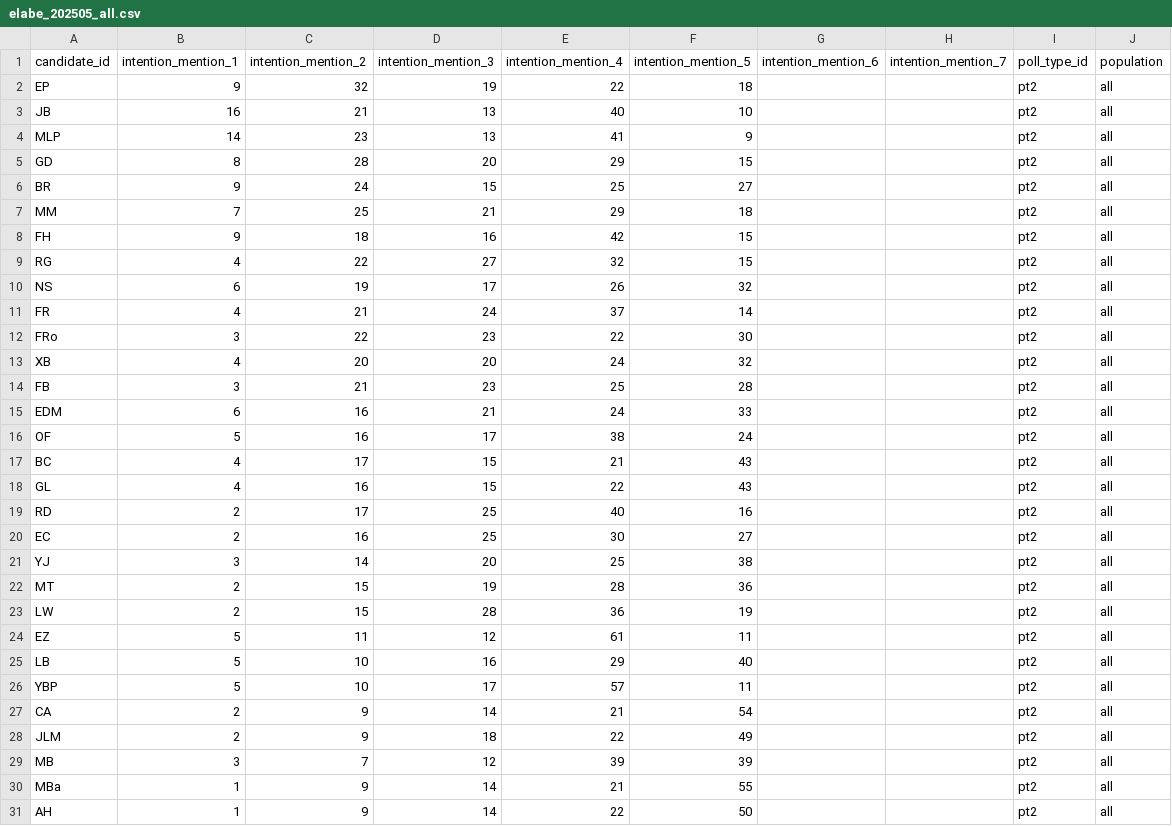
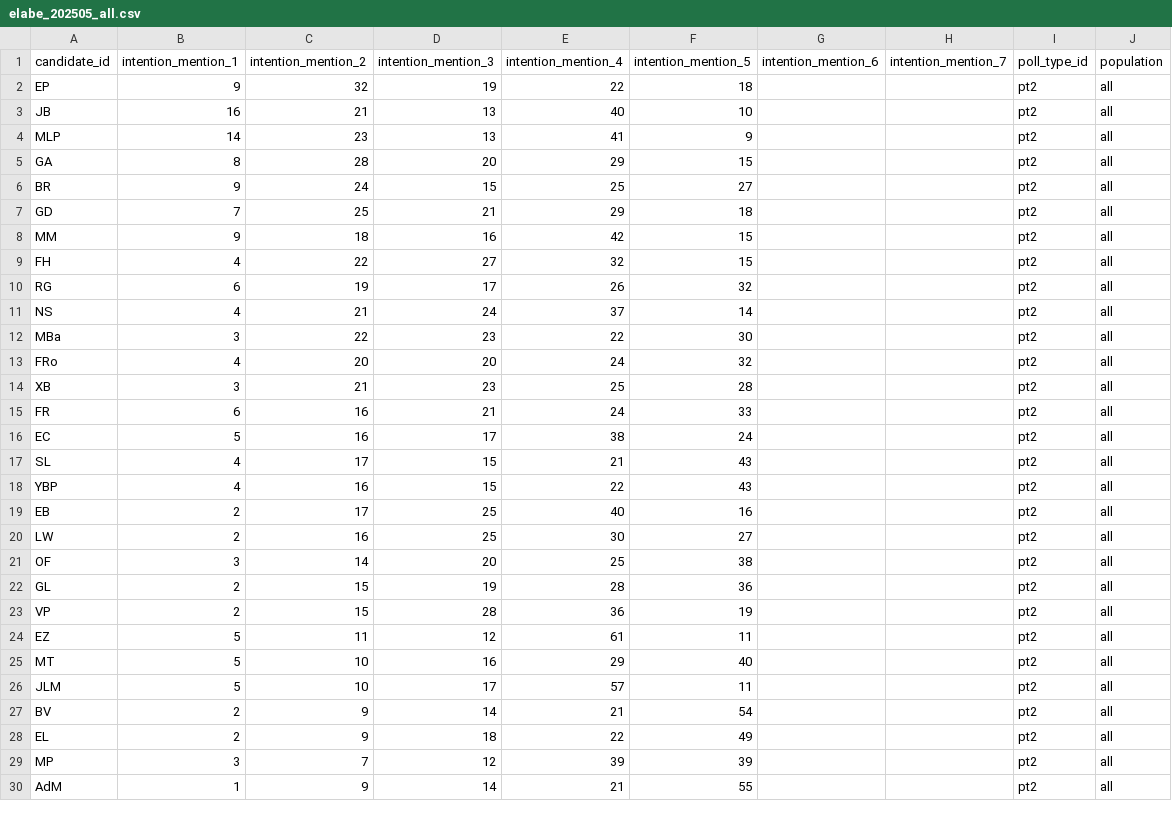
Before and after one commit to Olivierjaylet/mj-database-2027, a CSV file: polls/elabe_202505/elabe_202505_all.csv, drawn as a sheet; only a part is shown; the diff covers the shown part only.

```diff
--- a/polls/elabe_202505/elabe_202505_all.csv
+++ b/polls/elabe_202505/elabe_202505_all.csv
@@ -4,28 +4,27 @@ JB,16,21,13,40,10,,,pt2,all
 MLP,14,23,13,41,9,,,pt2,all
-GD,8,28,20,29,15,,,pt2,all
+GA,8,28,20,29,15,,,pt2,all
 BR,9,24,15,25,27,,,pt2,all
-MM,7,25,21,29,18,,,pt2,all
-FH,9,18,16,42,15,,,pt2,all
-RG,4,22,27,32,15,,,pt2,all
-NS,6,19,17,26,32,,,pt2,all
-FR,4,21,24,37,14,,,pt2,all
-FRo,3,22,23,22,30,,,pt2,all
-XB,4,20,20,24,32,,,pt2,all
-FB,3,21,23,25,28,,,pt2,all
-EDM,6,16,21,24,33,,,pt2,all
-OF,5,16,17,38,24,,,pt2,all
-BC,4,17,15,21,43,,,pt2,all
-GL,4,16,15,22,43,,,pt2,all
-RD,2,17,25,40,16,,,pt2,all
-EC,2,16,25,30,27,,,pt2,all
-YJ,3,14,20,25,38,,,pt2,all
-MT,2,15,19,28,36,,,pt2,all
-LW,2,15,28,36,19,,,pt2,all
+GD,7,25,21,29,18,,,pt2,all
+MM,9,18,16,42,15,,,pt2,all
+FH,4,22,27,32,15,,,pt2,all
+RG,6,19,17,26,32,,,pt2,all
+NS,4,21,24,37,14,,,pt2,all
+MBa,3,22,23,22,30,,,pt2,all
+FRo,4,20,20,24,32,,,pt2,all
+XB,3,21,23,25,28,,,pt2,all
+FR,6,16,21,24,33,,,pt2,all
+EC,5,16,17,38,24,,,pt2,all
+SL,4,17,15,21,43,,,pt2,all
+YBP,4,16,15,22,43,,,pt2,all
+EB,2,17,25,40,16,,,pt2,all
+LW,2,16,25,30,27,,,pt2,all
+OF,3,14,20,25,38,,,pt2,all
+GL,2,15,19,28,36,,,pt2,all
+VP,2,15,28,36,19,,,pt2,all
 EZ,5,11,12,61,11,,,pt2,all
-LB,5,10,16,29,40,,,pt2,all
-YBP,5,10,17,57,11,,,pt2,all
-CA,2,9,14,21,54,,,pt2,all
-JLM,2,9,18,22,49,,,pt2,all
-MB,3,7,12,39,39,,,pt2,all
-MBa,1,9,14,21,55,,,pt2,all
-AH,1,9,14,22,50,,,pt2,all
+MT,5,10,16,29,40,,,pt2,all
+JLM,5,10,17,57,11,,,pt2,all
+BV,2,9,14,21,54,,,pt2,all
+EL,2,9,18,22,49,,,pt2,all
+MP,3,7,12,39,39,,,pt2,all
+AdM,1,9,14,21,55,,,pt2,all
```
Also changed, not shown: 7 removed rows and 4 edited cells elsewhere in this file, candidates.csv, polls.csv, 18 other files.
